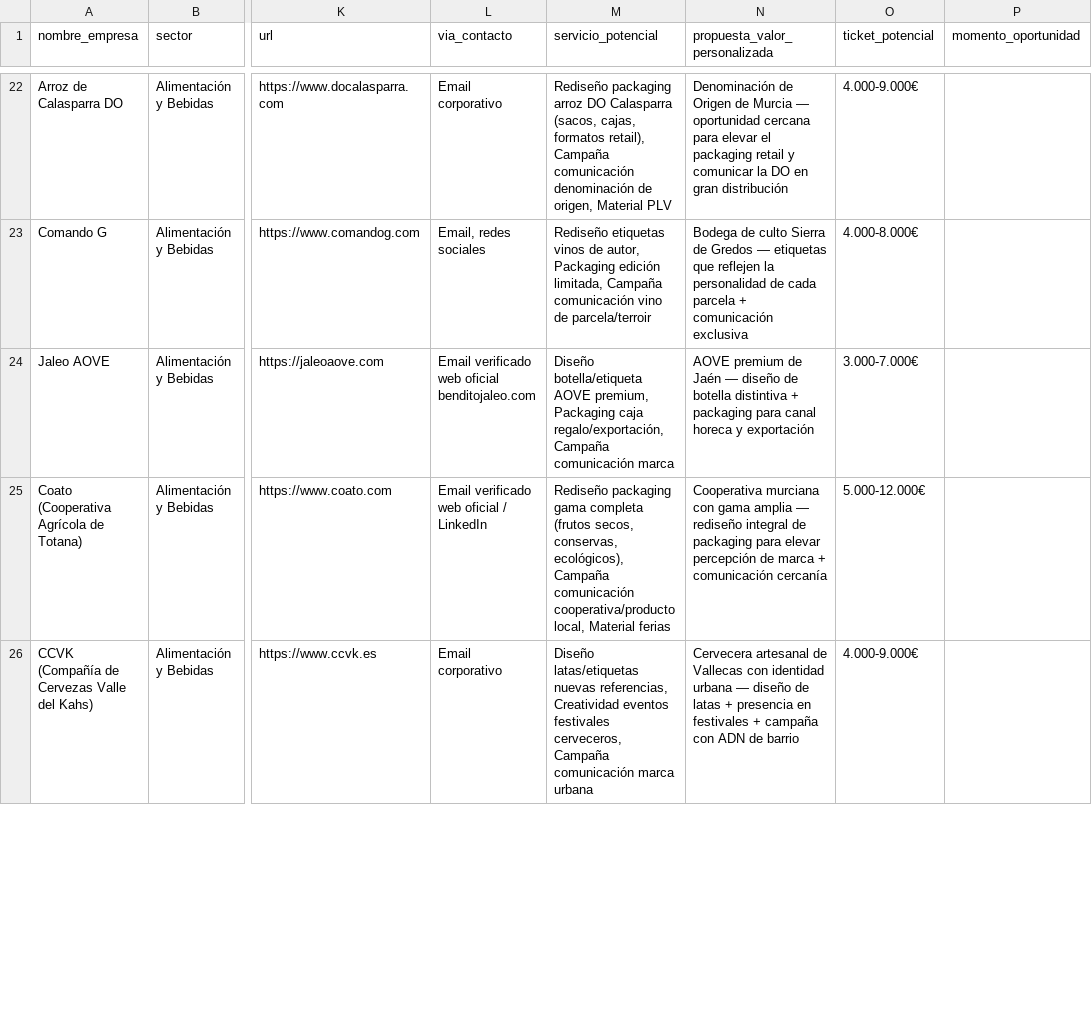
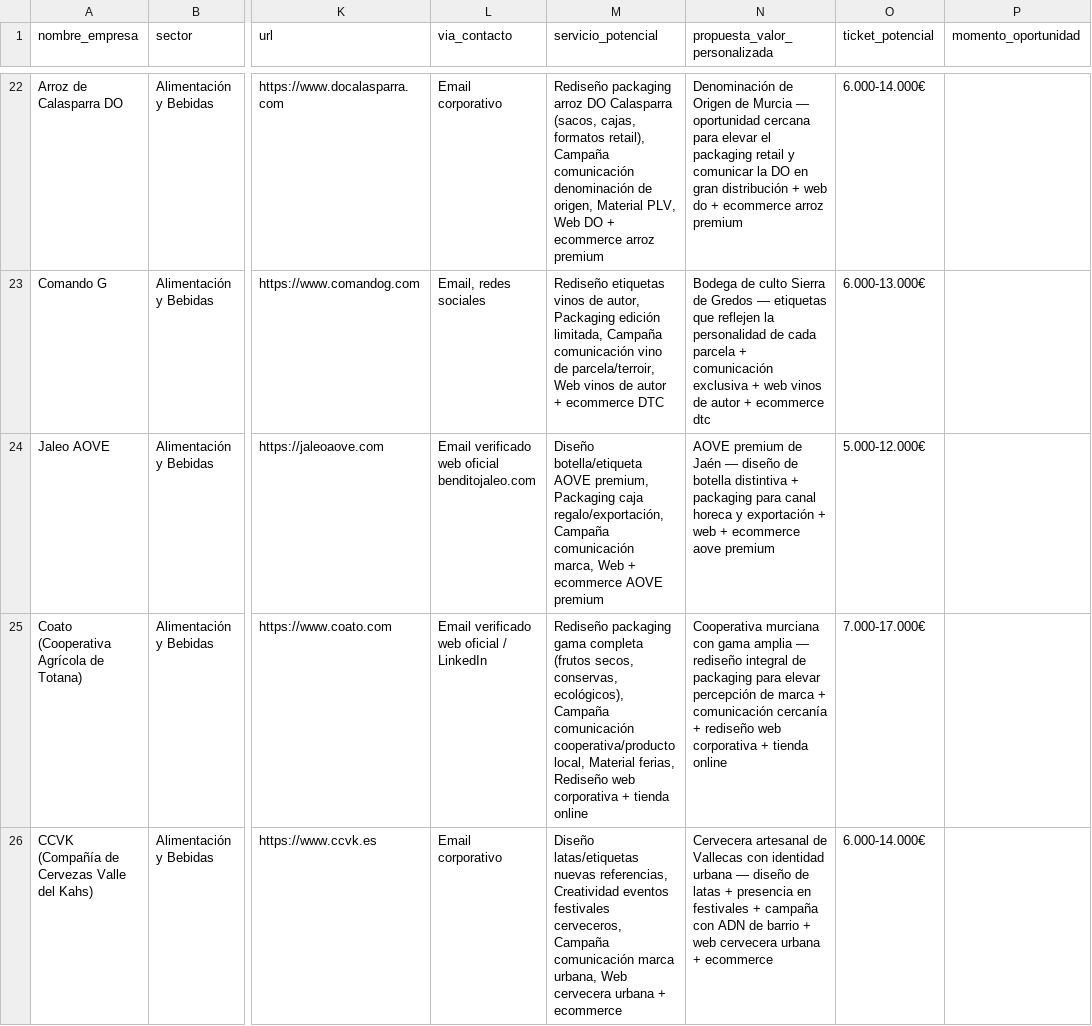
Before and after one commit to behdos-collab/Prueba-, a CSV file: output/03_top_30.csv, drawn as a sheet; only a part is shown, gaps mark what is left out; the diff covers the shown part only; the diff names each change by its address in the sheet, - before the commit and + after, or states it on an @@ line.

```diff
--- a/output/03_top_30.csv
+++ b/output/03_top_30.csv
-M22 (servicio_potencial): …origen, Material PLV
+M22 (servicio_potencial): …origen, Material PLV, Web DO + ecommerce arroz premium
-N22 (propuesta_valor_personalizada): …gran distribución
+N22 (propuesta_valor_personalizada): …gran distribución + web do + ecommerce arroz premium
-O22 (ticket_potencial): 4.000-9.000€
+O22 (ticket_potencial): 6.000-14.000€
-M23 (servicio_potencial): …vino de parcela/terroir
+M23 (servicio_potencial): …vino de parcela/terroir, Web vinos de autor + ecommerce DTC
-N23 (propuesta_valor_personalizada): …comunicación exclusiva
+N23 (propuesta_valor_personalizada): …comunicación exclusiva + web vinos de autor + ecommerce dtc
-O23 (ticket_potencial): 4.000-8.000€
+O23 (ticket_potencial): 6.000-13.000€
-M24 (servicio_potencial): …Campaña comunicación marca
+M24 (servicio_potencial): …Campaña comunicación marca, Web + ecommerce AOVE premium
-N24 (propuesta_valor_personalizada): …y exportación
+N24 (propuesta_valor_personalizada): …y exportación + web + ecommerce aove premium
-O24 (ticket_potencial): 3.000-7.000€
+O24 (ticket_potencial): 5.000-12.000€
-M25 (servicio_potencial): …local, Material ferias
+M25 (servicio_potencial): …local, Material ferias, Rediseño web corporativa + tienda online
-N25 (propuesta_valor_personalizada): …comunicación cercanía
+N25 (propuesta_valor_personalizada): …comunicación cercanía + rediseño web corporativa + tienda online
-O25 (ticket_potencial): 5.000-12.000€
+O25 (ticket_potencial): 7.000-17.000€
-M26 (servicio_potencial): …comunicación marca urbana
+M26 (servicio_potencial): …comunicación marca urbana, Web cervecera urbana + ecommerce
-N26 (propuesta_valor_personalizada): …de barrio
+N26 (propuesta_valor_personalizada): …de barrio + web cervecera urbana + ecommerce
-O26 (ticket_potencial): 4.000-9.000€
+O26 (ticket_potencial): 6.000-14.000€
```
Also changed, not shown: 75 edited cells elsewhere in this file, output/04_top_15.csv, 21 other files.
